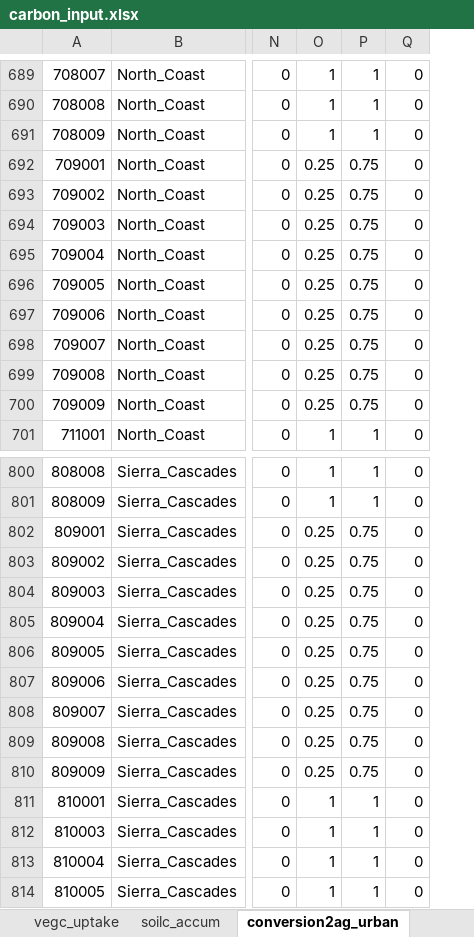
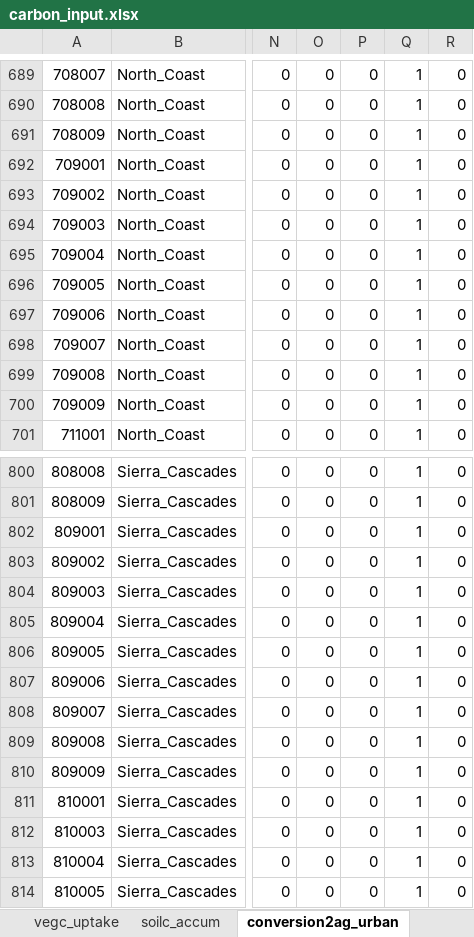
Before and after one commit to aldivi/caland, an Excel workbook: inputs/carbon_input.xlsx, sheet conversion2ag_urban, drawn as a sheet; only a part is shown, gaps mark what is left out; values as stored, in another font and other column widths than the file's, no borders; removed rows and columns are numbered as before the commit, all else as after; the diff covers the shown part only; the diff names each change by its address in the sheet, - before the commit and + after, or states it on an @@ line.

```diff
--- a/inputs/carbon_input.xlsx (sheet conversion2ag_urban)
+++ b/inputs/carbon_input.xlsx (sheet conversion2ag_urban)
-column O, rows 689-701: 1 | 1 | 1 | 0.25 | 0.25 | 0.25 | 0.25 | 0.25 | 0.25 | 0.25 | 0.25 | 0.25 | 1; rows 800-814: 1 | 1 | 0.25 | 0.25 | 0.25 | 0.25 | 0.25 | 0.25 | 0.25 | 0.25 | 0.25 | 1 | 1 | 1 | 1
+column O, rows 689-701: all 0; rows 800-814: all 0
+column P, rows 689-701: all 0; rows 800-814: all 0
-Q692:Q700: 0.75
+Q692:Q700: 1
-Q802:Q810: 0.75
+Q802:Q810: 1
```
Also changed, not shown: 70 edited cells elsewhere in this sheet, sheet forest_manage, sheet dev_manage, inputs/BaseProtect_HighManage_frst2Xmort_fire.xlsx, inputs/BaseProtect_LowManage_frst2Xmort_fire.xlsx, 3 other files.
